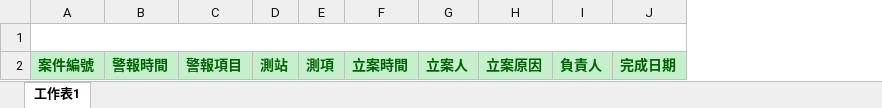
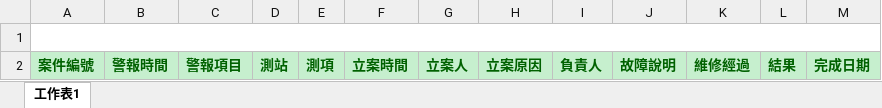
Before and after one commit to karateboy/AQM, an Excel workbook: report_template/closedRepairTicket.xlsx, sheet 工作表1, drawn as a sheet; values as stored, in another font and other column widths than the file's, no borders; the diff names each change by its address in the sheet, - before the commit and + after, or states it on an @@ line.

Commit message:
1. part ID cannot contain "_" 2. Export excel for close repair ticket

```diff
--- a/report_template/closedRepairTicket.xlsx (sheet 工作表1)
+++ b/report_template/closedRepairTicket.xlsx (sheet 工作表1)
+column J, row 2: 故障說明
+column K, row 2: 維修經過
+column L, row 2: 結果
```
Also changed, not shown: 3 other files.
